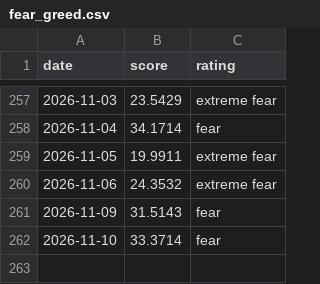
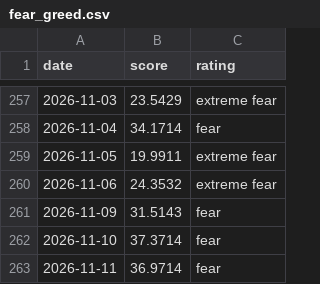
Before and after one commit to iamsam120/market-data, a CSV file: data/fear_greed.csv, drawn as a sheet; only a part is shown, gaps mark what is left out.

```diff
--- a/data/fear_greed.csv
+++ b/data/fear_greed.csv
@@ -261,2 +261,3 @@ date,score,rating
 2026-11-09,31.5143,fear
-2026-11-10,33.3714,fear
+2026-11-10,37.3714,fear
+2026-11-11,36.9714,fear
```
Also changed, not shown: 1 other file.
